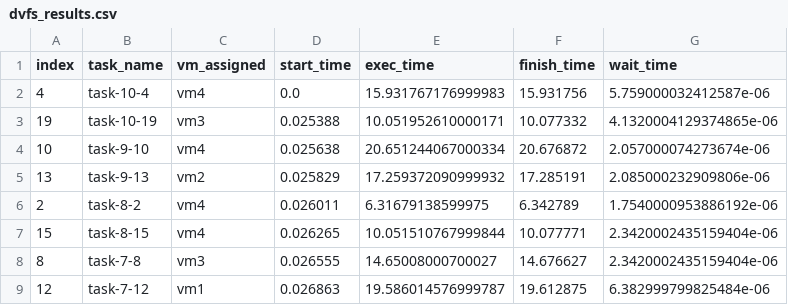
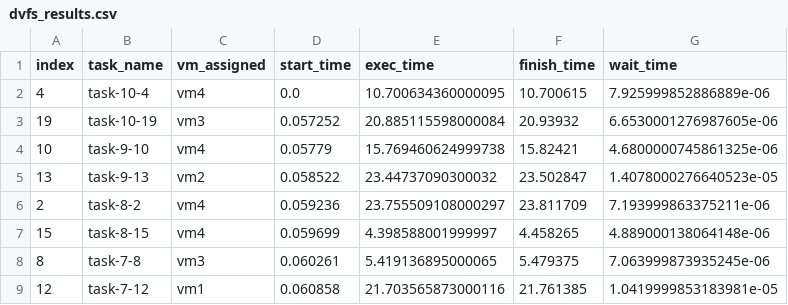
Before and after one commit to wintertia/SOKA-Task-Scheduling-DVFS, a CSV file: dvfs_results.csv, drawn as a sheet; only a part is shown; the diff covers the shown part only.

```diff
--- a/dvfs_results.csv
+++ b/dvfs_results.csv
@@ -1,9 +1,9 @@
 index,task_name,vm_assigned,start_time,exec_time,finish_time,wait_time
-4,task-10-4,vm4,0.0,15.931767176999983,15.931756,5.759000032412587e-06
-19,task-10-19,vm3,0.025388,10.051952610000171,10.077332,4.1320004129374865e-06
-10,task-9-10,vm4,0.025638,20.651244067000334,20.676872,2.057000074273674e-06
-13,task-9-13,vm2,0.025829,17.259372090999932,17.285191,2.085000232909806e-06
-2,task-8-2,vm4,0.026011,6.31679138599975,6.342789,1.7540000953886192e-06
-15,task-8-15,vm4,0.026265,10.051510767999844,10.077771,2.3420002435159404e-06
-8,task-7-8,vm3,0.026555,14.65008000700027,14.676627,2.3420002435159404e-06
-12,task-7-12,vm1,0.026863,19.586014576999787,19.612875,6.382999799825484e-06
+4,task-10-4,vm4,0.0,10.700634360000095,10.700615,7.925999852886889e-06
+19,task-10-19,vm3,0.057252,20.885115598000084,20.93932,6.6530001276987605e-06
+10,task-9-10,vm4,0.05779,15.769460624999738,15.82421,4.6800000745861325e-06
+13,task-9-13,vm2,0.058522,23.44737090300032,23.502847,1.4078000276640523e-05
+2,task-8-2,vm4,0.059236,23.755509108000297,23.811709,7.193999863375211e-06
+15,task-8-15,vm4,0.059699,4.398588001999997,4.458265,4.889000138064148e-06
+8,task-7-8,vm3,0.060261,5.419136895000065,5.479375,7.063999873935245e-06
+12,task-7-12,vm1,0.060858,21.703565873000116,21.761385,1.0419999853183981e-05
```
Also changed, not shown: 1 added row, 1 removed row and 44 edited cells elsewhere in this file, shc_results.csv, 4 other files.
